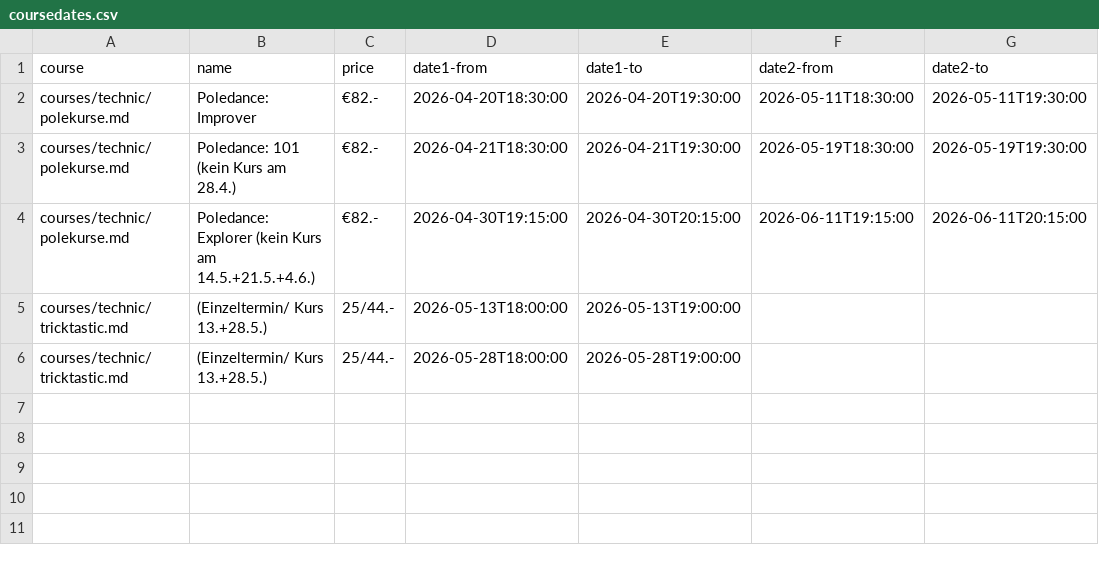
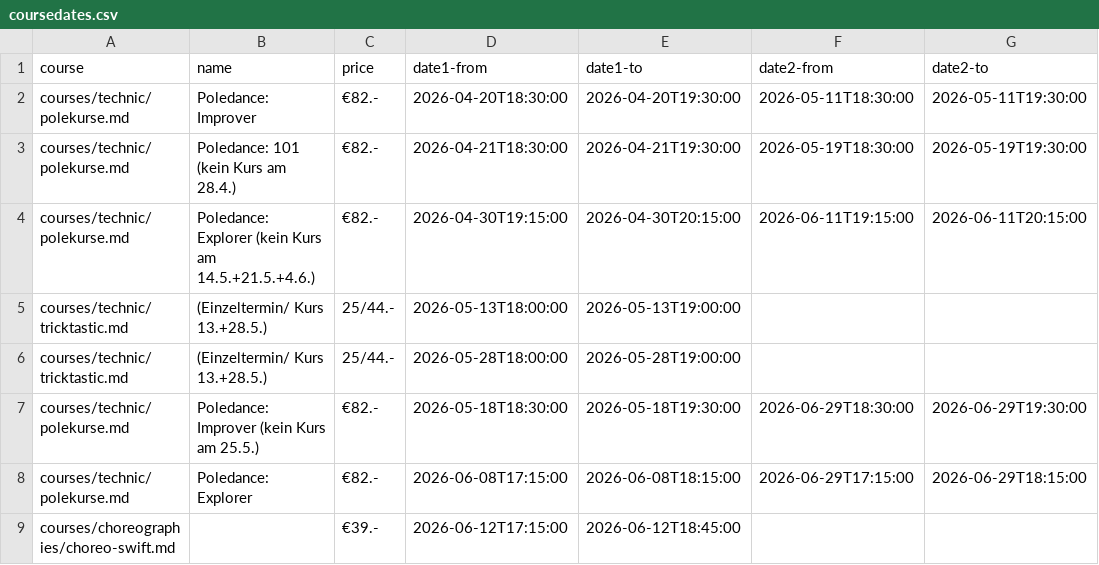
Before and after one commit to ivypoledance/ivypoledance.github.io, a CSV file: coursedates.csv, drawn as a sheet.

Commit message:
Update coursedates.csv

```diff
--- a/coursedates.csv
+++ b/coursedates.csv
@@ -6 +6,4 @@ courses/technic/tricktastic.md,(Einzeltermin/ Kurs 13.+28.5.),25/44.-,2026-05-13
 courses/technic/tricktastic.md,(Einzeltermin/ Kurs 13.+28.5.),25/44.-,2026-05-28T18:00:00,2026-05-28T19:00:00,,
+courses/technic/polekurse.md,Poledance: Improver (kein Kurs am 25.5.),€82.-,2026-05-18T18:30:00,2026-05-18T19:30:00,2026-06-29T18:30:00,2026-06-29T19:30:00
+courses/technic/polekurse.md,Poledance: Explorer,€82.-,2026-06-08T17:15:00,2026-06-08T18:15:00,2026-06-29T17:15:00,2026-06-29T18:15:00
+courses/choreographies/choreo-swift.md,,€39.-,2026-06-12T17:15:00,2026-06-12T18:45:00
```
